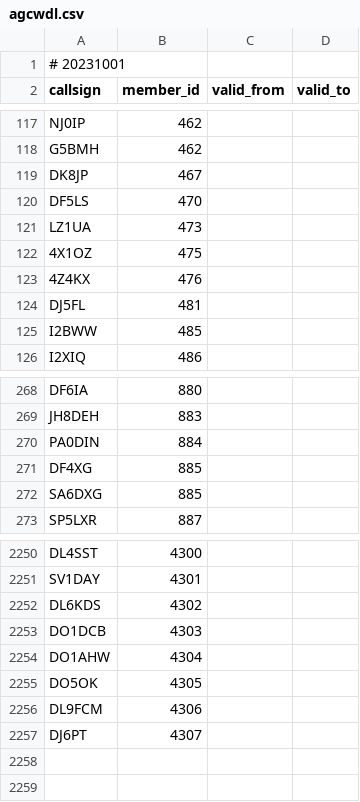
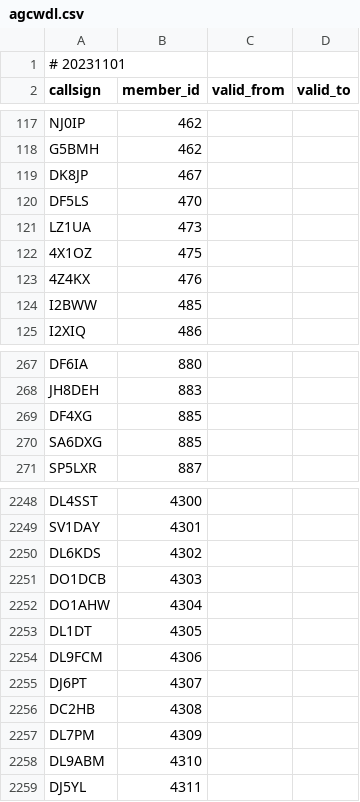
Before and after one commit to foldynl/hamradio-membeship-lists, a CSV file: lists/agcwdl.csv, drawn as a sheet; only a part is shown, gaps mark what is left out.

```diff
--- a/lists/agcwdl.csv
+++ b/lists/agcwdl.csv
@@ -1,2 +1,2 @@
-# 20231001
+# 20231101
 callsign,member_id,valid_from,valid_to
@@ -123,3 +123,2 @@ LZ1UA,473,,
 4Z4KX,476,,
-DJ5FL,481,,
 I2BWW,485,,
@@ -269,3 +268,2 @@ DF6IA,880,,
 JH8DEH,883,,
-PA0DIN,884,,
 DF4XG,885,,
@@ -2254,4 +2252,8 @@ DO1DCB,4303,,
 DO1AHW,4304,,
-DO5OK,4305,,
+DL1DT,4305,,
 DL9FCM,4306,,
 DJ6PT,4307,,
+DC2HB,4308,,
+DL7PM,4309,,
+DL9ABM,4310,,
+DJ5YL,4311,,
```
Also changed, not shown: lists/arlhs.csv, lists/cwops.csv, 16 other files.
